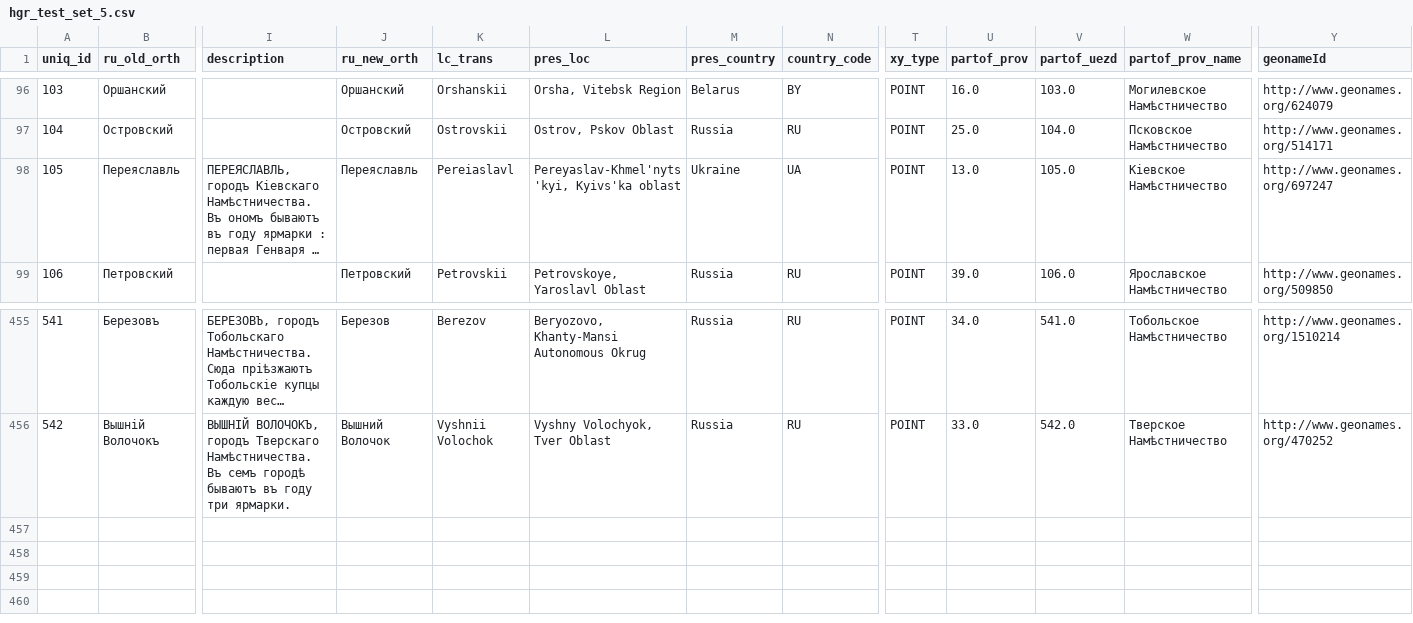
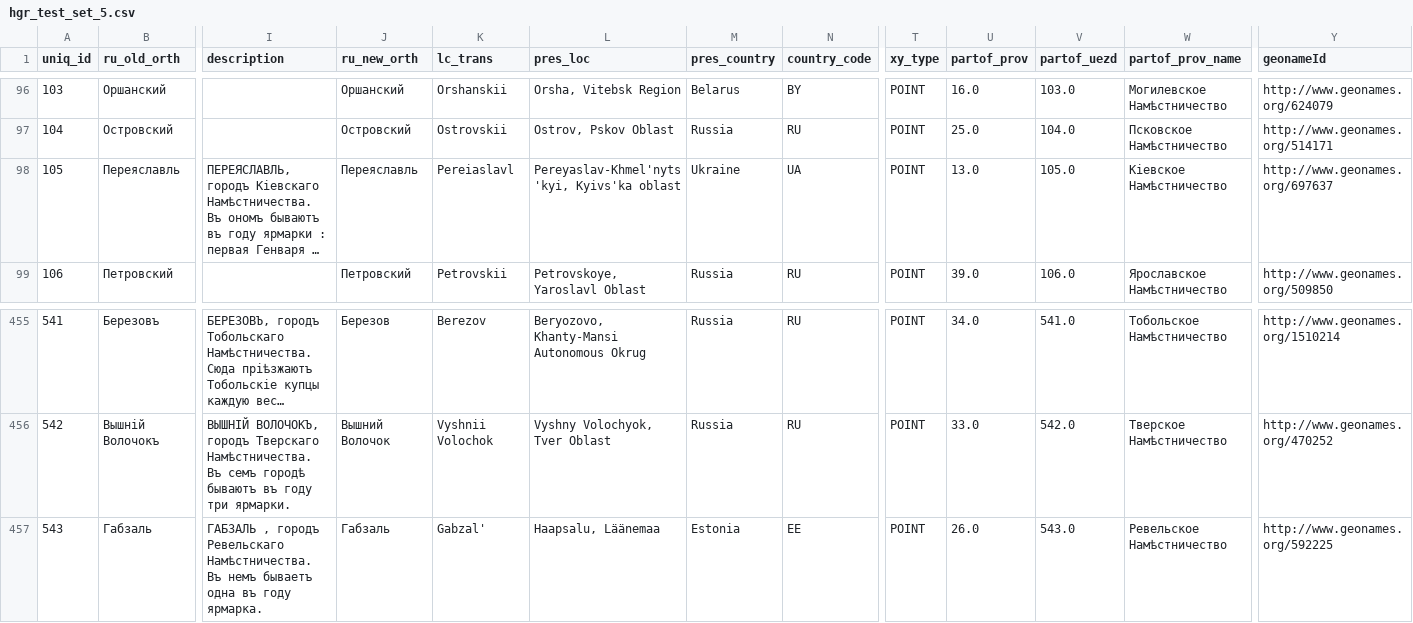
Before and after one commit to jaguillette/fungHGR, a CSV file: output/hgr_test_set_5.csv, drawn as a sheet; only a part is shown, gaps mark what is left out; long unchanged cells end in …; rows hold the shown columns only; the diff names each change by its address in the sheet, - before the commit and + after, or states it on an @@ line.

Commit message:
re-added geonameIds

```diff
--- a/output/hgr_test_set_5.csv
+++ b/output/hgr_test_set_5.csv
-Y98 (geonameId): http://www.geonames.org/697247
+Y98 (geonameId): http://www.geonames.org/697637
+row 457: 543 | Габзаль | ГАБЗАЛЬ , городъ Ревельскаго Намѣстничества. Въ немъ бываетъ одна въ году ярмарка. | Габзаль | Gabzal' | Haapsalu, Läänemaa | Estonia | EE | POINT | 26.0 | 543.0 | Ревельское Намѣстничество | http://www.geonames.org/592225
```
Also changed, not shown: 1 other file.
